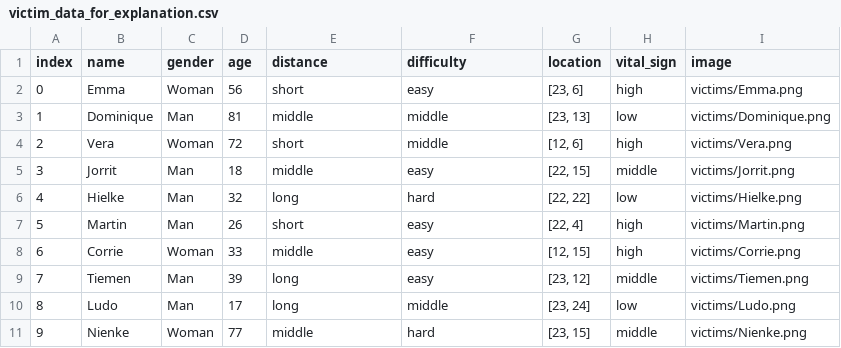
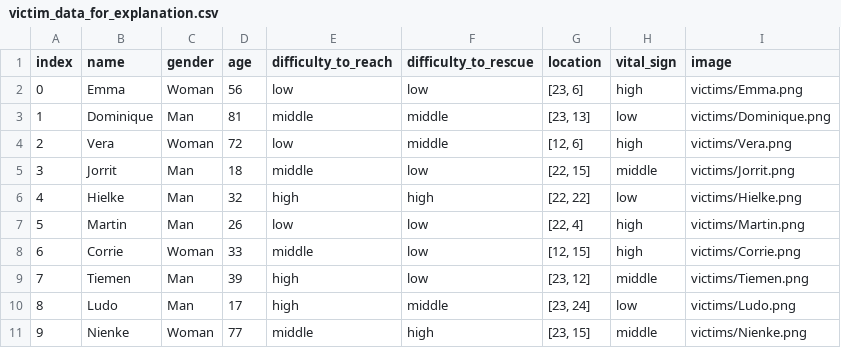
Before and after one commit to zhanghuishun/MHC-for-SAR-task-1, a CSV file: victim_generator/victim_data_for_explanation.csv, drawn as a sheet.

```diff
--- a/victim_generator/victim_data_for_explanation.csv
+++ b/victim_generator/victim_data_for_explanation.csv
@@ -1,11 +1,11 @@
-index;name;gender;age;distance;difficulty;location;vital_sign;image
-0;Emma;Woman;56;short;easy;[23, 6];high;victims/Emma.png
+index;name;gender;age;difficulty_to_reach;difficulty_to_rescue;location;vital_sign;image
+0;Emma;Woman;56;low;low;[23, 6];high;victims/Emma.png
 1;Dominique;Man;81;middle;middle;[23, 13];low;victims/Dominique.png
-2;Vera;Woman;72;short;middle;[12, 6];high;victims/Vera.png
-3;Jorrit;Man;18;middle;easy;[22, 15];middle;victims/Jorrit.png
-4;Hielke;Man;32;long;hard;[22, 22];low;victims/Hielke.png
-5;Martin;Man;26;short;easy;[22, 4];high;victims/Martin.png
-6;Corrie;Woman;33;middle;easy;[12, 15];high;victims/Corrie.png
-7;Tiemen;Man;39;long;easy;[23, 12];middle;victims/Tiemen.png
-8;Ludo;Man;17;long;middle;[23, 24];low;victims/Ludo.png
-9;Nienke;Woman;77;middle;hard;[23, 15];middle;victims/Nienke.png
+2;Vera;Woman;72;low;middle;[12, 6];high;victims/Vera.png
+3;Jorrit;Man;18;middle;low;[22, 15];middle;victims/Jorrit.png
+4;Hielke;Man;32;high;high;[22, 22];low;victims/Hielke.png
+5;Martin;Man;26;low;low;[22, 4];high;victims/Martin.png
+6;Corrie;Woman;33;middle;low;[12, 15];high;victims/Corrie.png
+7;Tiemen;Man;39;high;low;[23, 12];middle;victims/Tiemen.png
+8;Ludo;Man;17;high;middle;[23, 24];low;victims/Ludo.png
+9;Nienke;Woman;77;middle;high;[23, 15];middle;victims/Nienke.png
```
Also changed, not shown: victim_generator/victim_data.csv, 5 other files.
